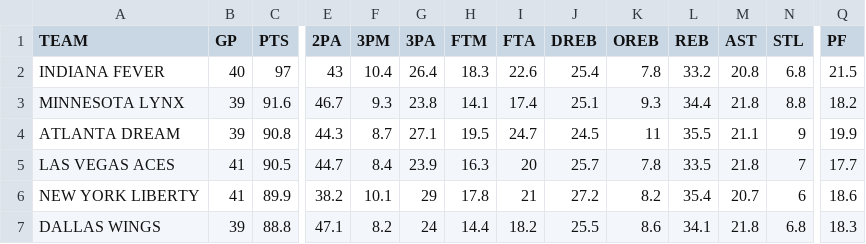
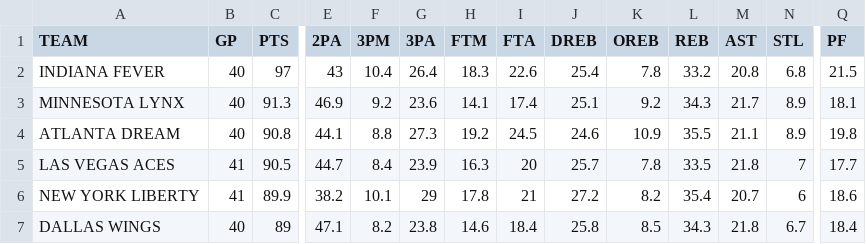
Before and after one commit to filippospol/R-bball-projects, a CSV file: bball-stats/data/WNBA-teams.csv, drawn as a sheet; only a part is shown, gaps mark what is left out; the diff covers the shown part only; the diff names each change by its address in the sheet, - before the commit and + after, or states it on an @@ line.

```diff
--- a/bball-stats/data/WNBA-teams.csv
+++ b/bball-stats/data/WNBA-teams.csv
-B3:B4 (GP): 39
+B3:B4 (GP): 40
-C3 (PTS): 91.6
+C3 (PTS): 91.3
-E3 (2PA): 46.7
+E3 (2PA): 46.9
-F3 (3PM): 9.3
+F3 (3PM): 9.2
-G3 (3PA): 23.8
+G3 (3PA): 23.6
-K3 (OREB): 9.3
+K3 (OREB): 9.2
-L3 (REB): 34.4
+L3 (REB): 34.3
-M3 (AST): 21.8
+M3 (AST): 21.7
-N3 (STL): 8.8
+N3 (STL): 8.9
-Q3 (PF): 18.2
+Q3 (PF): 18.1
-E4 (2PA): 44.3
+E4 (2PA): 44.1
-F4 (3PM): 8.7
+F4 (3PM): 8.8
-G4 (3PA): 27.1
+G4 (3PA): 27.3
-H4 (FTM): 19.5
+H4 (FTM): 19.2
-I4 (FTA): 24.7
+I4 (FTA): 24.5
-J4 (DREB): 24.5
+J4 (DREB): 24.6
-K4 (OREB): 11
+K4 (OREB): 10.9
-N4 (STL): 9
+N4 (STL): 8.9
-Q4 (PF): 19.9
+Q4 (PF): 19.8
-B7 (GP): 39
+B7 (GP): 40
-C7 (PTS): 88.8
+C7 (PTS): 89
-G7 (3PA): 24
+G7 (3PA): 23.8
-H7 (FTM): 14.4
+H7 (FTM): 14.6
-I7 (FTA): 18.2
+I7 (FTA): 18.4
-J7 (DREB): 25.5
+J7 (DREB): 25.8
-K7 (OREB): 8.6
+K7 (OREB): 8.5
-L7 (REB): 34.1
+L7 (REB): 34.3
-N7 (STL): 6.8
+N7 (STL): 6.7
-Q7 (PF): 18.3
+Q7 (PF): 18.4
```
Also changed, not shown: 1 added row, 1 removed row and 40 edited cells elsewhere in this file, 1 other file.
